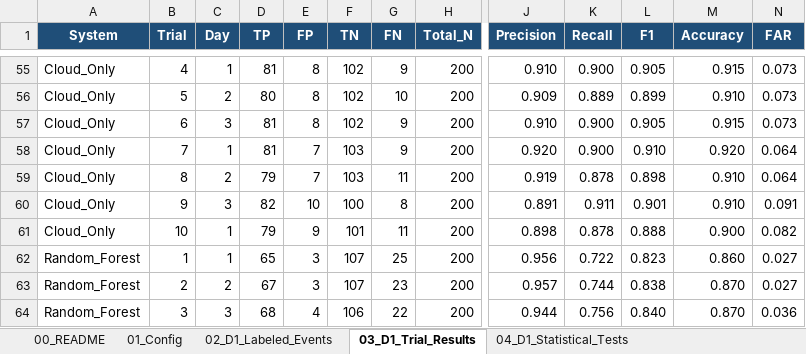
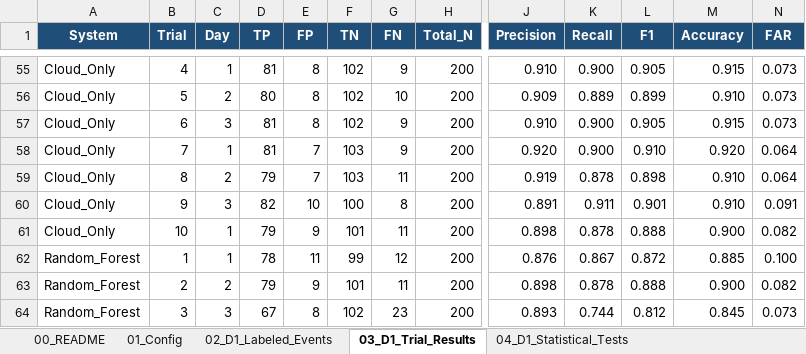
Before and after one commit to CryptoGuy1/ADAM, an Excel workbook: data/ADAM_Dataset_Master.xlsx, sheet 03_D1_Trial_Results, drawn as a sheet; only a part is shown, gaps mark what is left out; values as stored, in another font and other column widths than the file's, no borders; the diff covers the shown part only; the diff names each change by its address in the sheet, - before the commit and + after, or states it on an @@ line.

```diff
--- a/data/ADAM_Dataset_Master.xlsx (sheet 03_D1_Trial_Results)
+++ b/data/ADAM_Dataset_Master.xlsx (sheet 03_D1_Trial_Results)
-D62 (TP): 65
+D62 (TP): 78
-E62 (FP): 3
+E62 (FP): 11
-F62 (TN): 107
+F62 (TN): 99
-G62 (FN): 25
+G62 (FN): 12
-J62 (Precision): 0.956
+J62 (Precision): 0.876
-K62 (Recall): 0.722
+K62 (Recall): 0.867
-L62 (F1): 0.823
+L62 (F1): 0.872
-M62 (Accuracy): 0.860
+M62 (Accuracy): 0.885
-N62 (FAR): 0.027
+N62 (FAR): 0.100
-D63 (TP): 67
+D63 (TP): 79
-E63 (FP): 3
+E63 (FP): 9
-F63 (TN): 107
+F63 (TN): 101
-G63 (FN): 23
+G63 (FN): 11
-J63 (Precision): 0.957
+J63 (Precision): 0.898
-K63 (Recall): 0.744
+K63 (Recall): 0.878
-L63 (F1): 0.838
+L63 (F1): 0.888
-M63 (Accuracy): 0.870
+M63 (Accuracy): 0.900
-N63 (FAR): 0.027
+N63 (FAR): 0.082
-D64 (TP): 68
+D64 (TP): 67
-E64 (FP): 4
+E64 (FP): 8
-F64 (TN): 106
+F64 (TN): 102
-G64 (FN): 22
+G64 (FN): 23
-J64 (Precision): 0.944
+J64 (Precision): 0.893
-K64 (Recall): 0.756
+K64 (Recall): 0.744
-L64 (F1): 0.840
+L64 (F1): 0.812
-M64 (Accuracy): 0.870
+M64 (Accuracy): 0.845
-N64 (FAR): 0.036
+N64 (FAR): 0.073
```
Also changed, not shown: 62 edited cells elsewhere in this sheet, sheet 06A_Event_Predictions, sheet 04_D1_Statistical_Tests, 8 other files.
